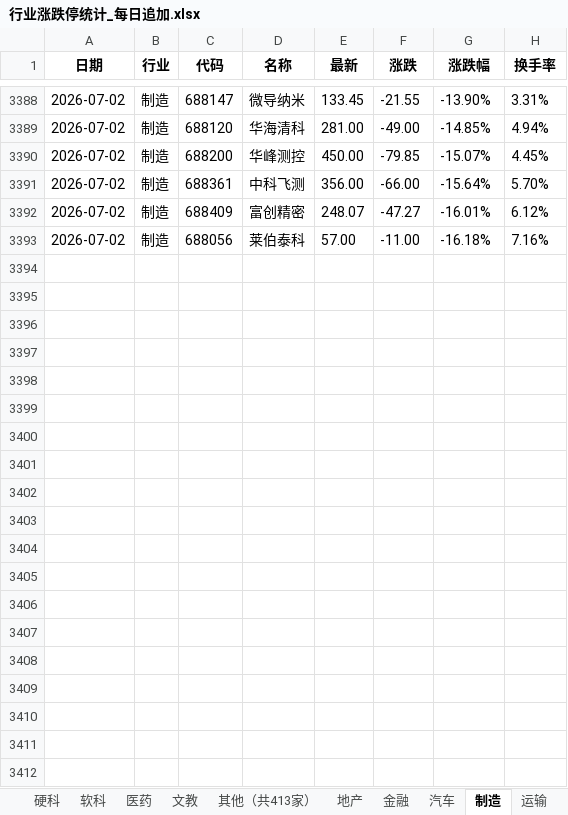
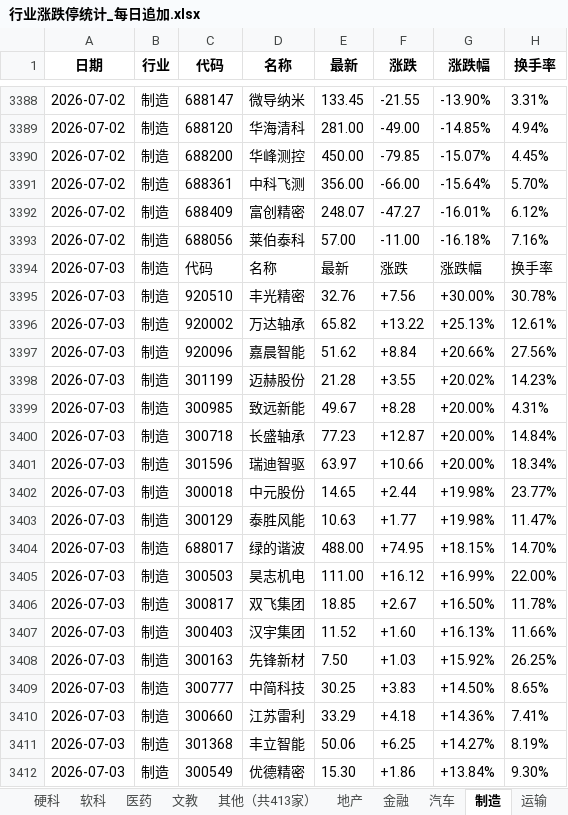
Before and after one commit to Haaasan888/fetch_data, an Excel workbook: 行业涨跌停统计_每日追加.xlsx, sheet 制造, drawn as a sheet; only a part is shown, gaps mark what is left out; values as stored, in another font and other column widths than the file's, no borders; the diff covers the shown part only; the diff names each change by its address in the sheet, - before the commit and + after, or states it on an @@ line.

```diff
--- a/行业涨跌停统计_每日追加.xlsx (sheet 制造)
+++ b/行业涨跌停统计_每日追加.xlsx (sheet 制造)
+row 3394: 2026-07-03 | 制造 | 代码 | 名称 | 最新 | 涨跌 | 涨跌幅 | 换手率
+row 3395: 2026-07-03 | 制造 | 920510 | 丰光精密 | 32.76 | +7.56 | +30.00% | 30.78%
+row 3396: 2026-07-03 | 制造 | 920002 | 万达轴承 | 65.82 | +13.22 | +25.13% | 12.61%
+row 3397: 2026-07-03 | 制造 | 920096 | 嘉晨智能 | 51.62 | +8.84 | +20.66% | 27.56%
+row 3398: 2026-07-03 | 制造 | 301199 | 迈赫股份 | 21.28 | +3.55 | +20.02% | 14.23%
+row 3399: 2026-07-03 | 制造 | 300985 | 致远新能 | 49.67 | +8.28 | +20.00% | 4.31%
+row 3400: 2026-07-03 | 制造 | 300718 | 长盛轴承 | 77.23 | +12.87 | +20.00% | 14.84%
+row 3401: 2026-07-03 | 制造 | 301596 | 瑞迪智驱 | 63.97 | +10.66 | +20.00% | 18.34%
+row 3402: 2026-07-03 | 制造 | 300018 | 中元股份 | 14.65 | +2.44 | +19.98% | 23.77%
+row 3403: 2026-07-03 | 制造 | 300129 | 泰胜风能 | 10.63 | +1.77 | +19.98% | 11.47%
+row 3404: 2026-07-03 | 制造 | 688017 | 绿的谐波 | 488.00 | +74.95 | +18.15% | 14.70%
+row 3405: 2026-07-03 | 制造 | 300503 | 昊志机电 | 111.00 | +16.12 | +16.99% | 22.00%
+row 3406: 2026-07-03 | 制造 | 300817 | 双飞集团 | 18.85 | +2.67 | +16.50% | 11.78%
+row 3407: 2026-07-03 | 制造 | 300403 | 汉宇集团 | 11.52 | +1.60 | +16.13% | 11.66%
+row 3408: 2026-07-03 | 制造 | 300163 | 先锋新材 | 7.50 | +1.03 | +15.92% | 26.25%
+row 3409: 2026-07-03 | 制造 | 300777 | 中简科技 | 30.25 | +3.83 | +14.50% | 8.65%
+row 3410: 2026-07-03 | 制造 | 300660 | 江苏雷利 | 33.29 | +4.18 | +14.36% | 7.41%
+row 3411: 2026-07-03 | 制造 | 301368 | 丰立智能 | 50.06 | +6.25 | +14.27% | 8.19%
+row 3412: 2026-07-03 | 制造 | 300549 | 优德精密 | 15.30 | +1.86 | +13.84% | 9.30%
```
Also changed, not shown: 77 added rows elsewhere in this sheet, sheet 数据明细, sheet 硬科, sheet 汽车, sheet 资源, sheet 医药, sheet 其他（共412家）, 7 more sheets.
